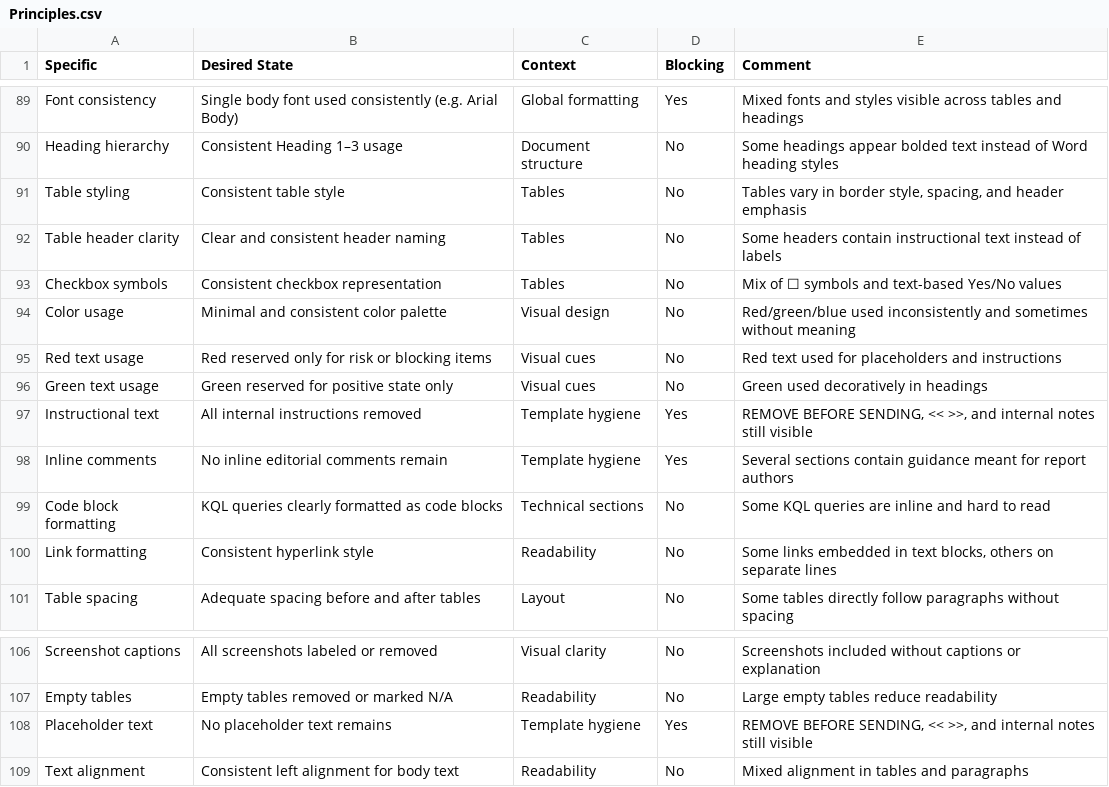
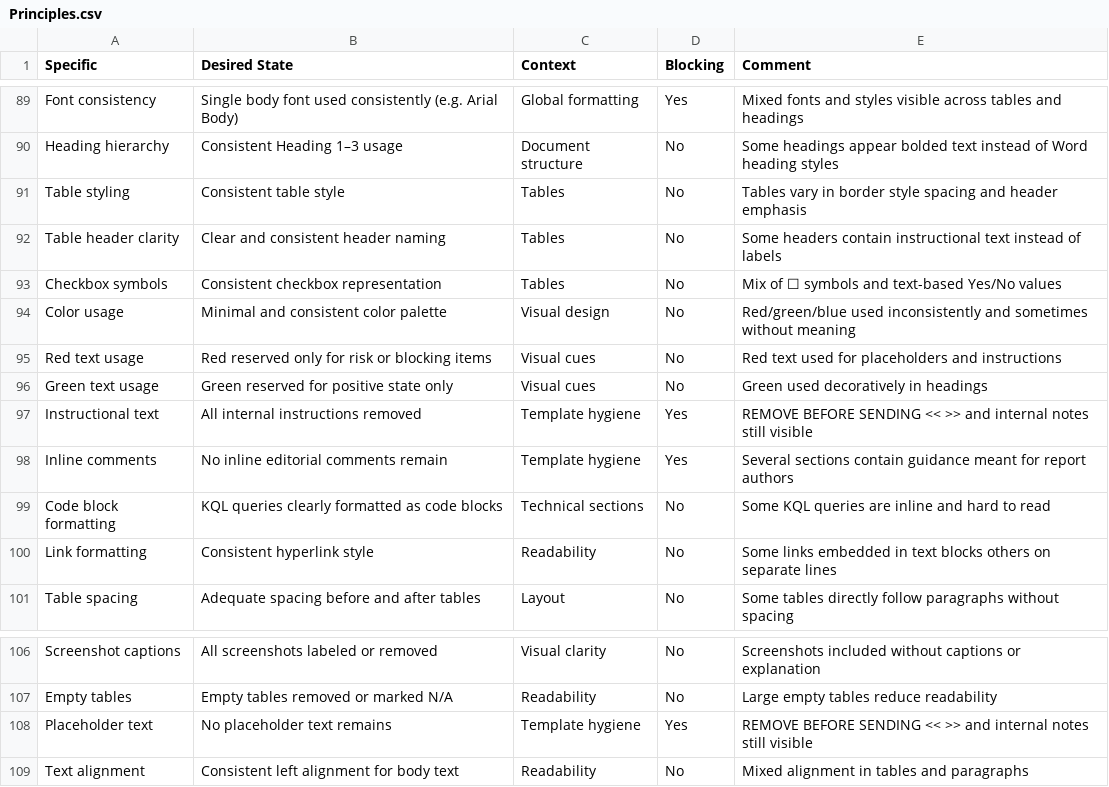
Before and after one commit to Koosjuh/TeamPurple, a CSV file: A.I/TVM Quality Check/Principles.csv, drawn as a sheet; only a part is shown, gaps mark what is left out.

Commit message:
Fix formatting issues in Principles.csv

```diff
--- a/A.I/TVM Quality Check/Principles.csv
+++ b/A.I/TVM Quality Check/Principles.csv
@@ -90,3 +90,3 @@ Font consistency;Single body font used consistently (e.g. Arial Body);Global for
 Heading hierarchy;Consistent Heading 1–3 usage;Document structure;No;Some headings appear bolded text instead of Word heading styles
-Table styling;Consistent table style;Tables;No;Tables vary in border style, spacing, and header emphasis
+Table styling;Consistent table style;Tables;No;Tables vary in border style spacing and header emphasis
 Table header clarity;Clear and consistent header naming;Tables;No;Some headers contain instructional text instead of labels
@@ -96,6 +96,6 @@ Red text usage;Red reserved only for risk or blocking items;Visual cues;No;Red t
 Green text usage;Green reserved for positive state only;Visual cues;No;Green used decoratively in headings
-Instructional text;All internal instructions removed;Template hygiene;Yes;REMOVE BEFORE SENDING, << >>, and internal notes still visible
+Instructional text;All internal instructions removed;Template hygiene;Yes;REMOVE BEFORE SENDING << >> and internal notes still visible
 Inline comments;No inline editorial comments remain;Template hygiene;Yes;Several sections contain guidance meant for report authors
 Code block formatting;KQL queries clearly formatted as code blocks;Technical sections;No;Some KQL queries are inline and hard to read
-Link formatting;Consistent hyperlink style;Readability;No;Some links embedded in text blocks, others on separate lines
+Link formatting;Consistent hyperlink style;Readability;No;Some links embedded in text blocks others on separate lines
 Table spacing;Adequate spacing before and after tables;Layout;No;Some tables directly follow paragraphs without spacing
@@ -107,3 +107,3 @@ Screenshot captions;All screenshots labeled or removed;Visual clarity;No;Screens
 Empty tables;Empty tables removed or marked N/A;Readability;No;Large empty tables reduce readability
-Placeholder text;No placeholder text remains;Template hygiene;Yes;REMOVE BEFORE SENDING, << >>, and internal notes still visible
+Placeholder text;No placeholder text remains;Template hygiene;Yes;REMOVE BEFORE SENDING << >> and internal notes still visible
 Text alignment;Consistent left alignment for body text;Readability;No;Mixed alignment in tables and paragraphs
```
